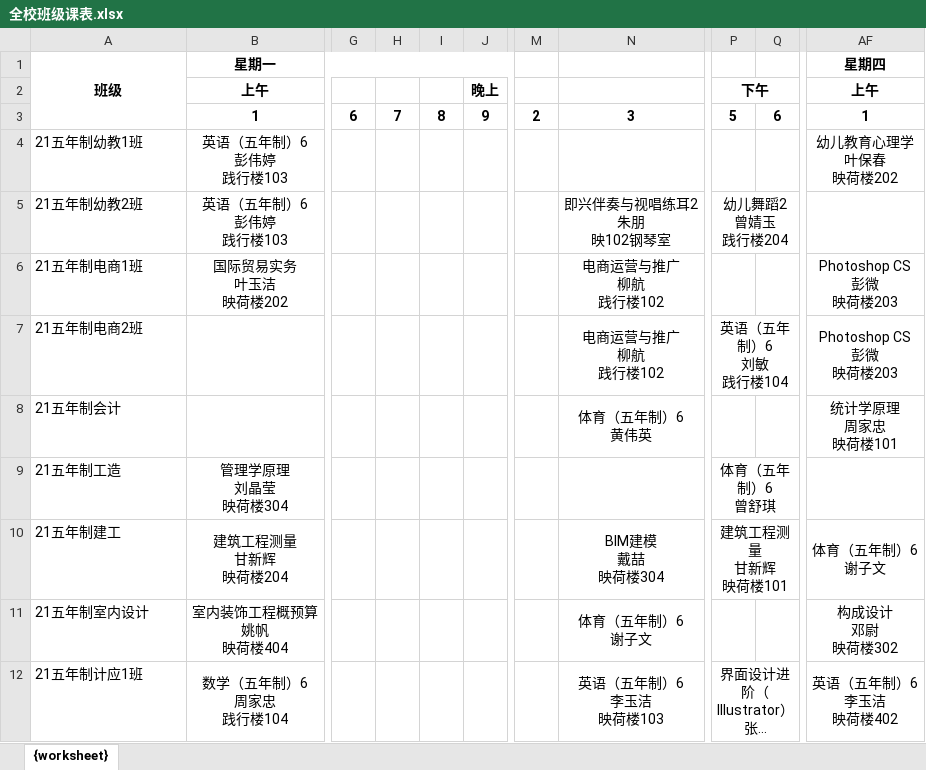
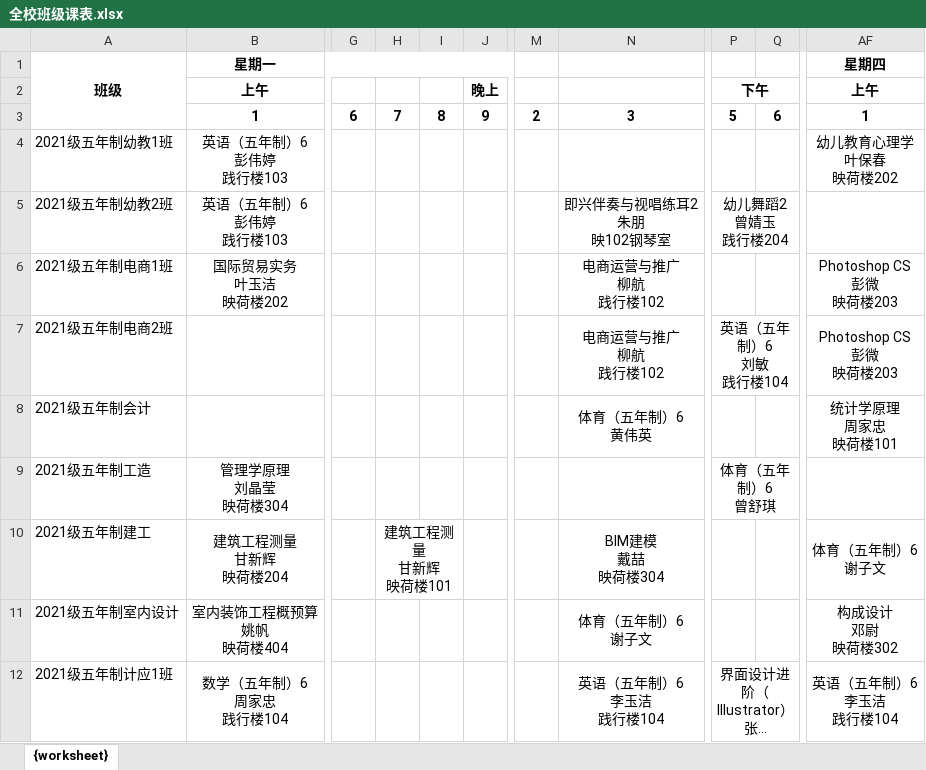
Before and after one commit to LiXingA/Java-lecture, an Excel workbook: 全校班级课表.xlsx, sheet {worksheet}, drawn as a sheet; only a part is shown, gaps mark what is left out; long unchanged cells end in …; values as stored, in another font and other column widths than the file's, no borders; ↵ is a line break in a cell; the diff covers the shown part only; the diff names each change by its address in the sheet, - before the commit and + after, or states it on an @@ line.

```diff
--- a/全校班级课表.xlsx (sheet {worksheet})
+++ b/全校班级课表.xlsx (sheet {worksheet})
-A4: 21五年制幼教1班
+A4: 2021级五年制幼教1班
-A5: 21五年制幼教2班
+A5: 2021级五年制幼教2班
-A6: 21五年制电商1班
+A6: 2021级五年制电商1班
-A7: 21五年制电商2班
+A7: 2021级五年制电商2班
-A8: 21五年制会计
+A8: 2021级五年制会计
-A9: 21五年制工造
+A9: 2021级五年制工造
-A10: 21五年制建工
+A10: 2021级五年制建工
-H10: (empty)
+H10: 建筑工程测量 ↵ 甘新辉 ↵ 映荷楼101
+H10:I10 merged
-P10: 建筑工程测量 ↵ 甘新辉 ↵ 映荷楼101
+P10: (empty)
-P10:Q10 merged
-A11: 21五年制室内设计
+A11: 2021级五年制室内设计
-A12: 21五年制计应1班
+A12: 2021级五年制计应1班
-N12: 英语（五年制）6 ↵ 李玉洁 ↵ 映荷楼103
+N12: 英语（五年制）6 ↵ 李玉洁 ↵ 践行楼104
-AF12: 英语（五年制）6 ↵ 李玉洁 ↵ 映荷楼402
+AF12: 英语（五年制）6 ↵ 李玉洁 ↵ 践行楼104
```
Also changed, not shown: 62 edited cells and merged cells elsewhere in this sheet, 12 other files.
